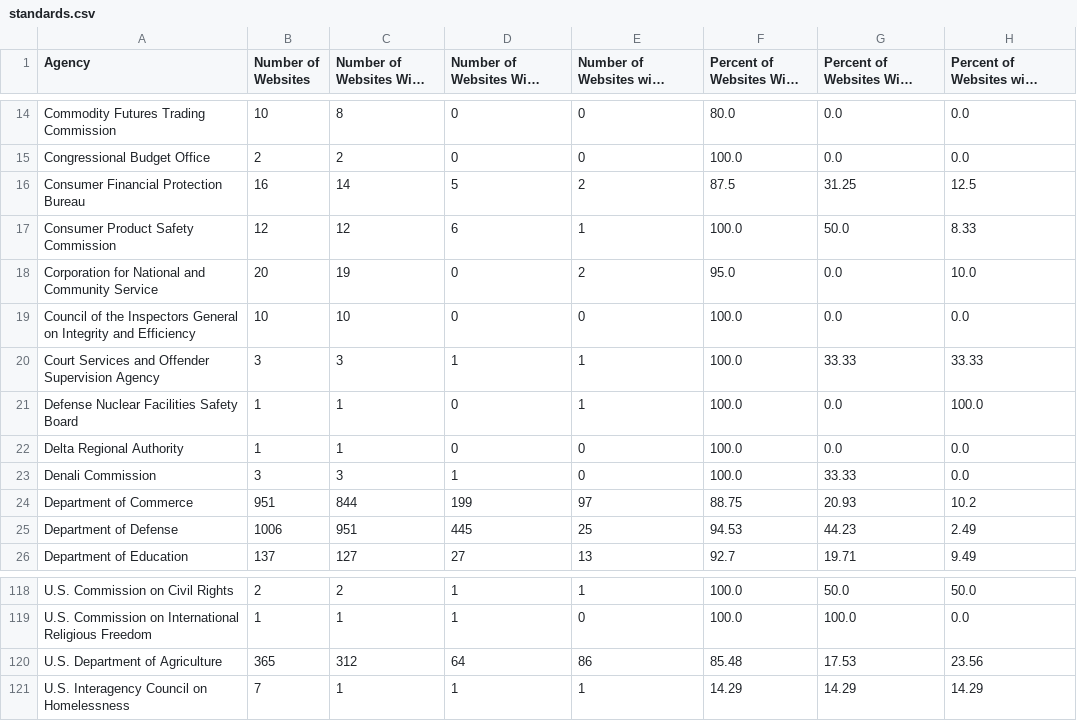
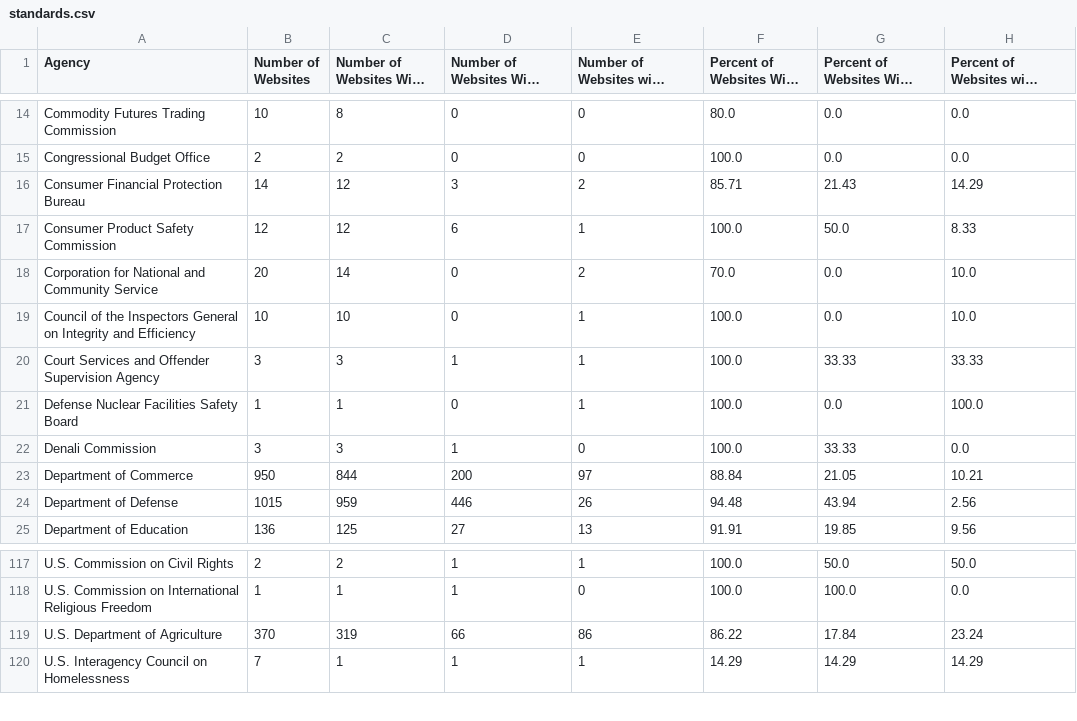
Before and after one commit to arpitjain099/site-scanning-analysis, a CSV file: reports/standards.csv, drawn as a sheet; only a part is shown, gaps mark what is left out; long unchanged cells end in …; the diff covers the shown part only.

```diff
--- a/reports/standards.csv
+++ b/reports/standards.csv
@@ -15,12 +15,11 @@ Commodity Futures Trading Commission,10,8,0,0,80.0,0.0,0.0
 Congressional Budget Office,2,2,0,0,100.0,0.0,0.0
-Consumer Financial Protection Bureau,16,14,5,2,87.5,31.25,12.5
+Consumer Financial Protection Bureau,14,12,3,2,85.71,21.43,14.29
 Consumer Product Safety Commission,12,12,6,1,100.0,50.0,8.33
-Corporation for National and Community Service,20,19,0,2,95.0,0.0,10.0
-Council of the Inspectors General on Integrity and Efficiency,10,10,0,0,100.0,0.0,0.0
+Corporation for National and Community Service,20,14,0,2,70.0,0.0,10.0
+Council of the Inspectors General on Integrity and Efficiency,10,10,0,1,100.0,0.0,10.0
 Court Services and Offender Supervision Agency,3,3,1,1,100.0,33.33,33.33
 Defense Nuclear Facilities Safety Board,1,1,0,1,100.0,0.0,100.0
-Delta Regional Authority,1,1,0,0,100.0,0.0,0.0
 Denali Commission,3,3,1,0,100.0,33.33,0.0
-Department of Commerce,951,844,199,97,88.75,20.93,10.2
-Department of Defense,1006,951,445,25,94.53,44.23,2.49
-Department of Education,137,127,27,13,92.7,19.71,9.49
+Department of Commerce,950,844,200,97,88.84,21.05,10.21
+Department of Defense,1015,959,446,26,94.48,43.94,2.56
+Department of Education,136,125,27,13,91.91,19.85,9.56
@@ -119,3 +118,3 @@ U.S. Commission on Civil Rights,2,2,1,1,100.0,50.0,50.0
 U.S. Commission on International Religious Freedom,1,1,1,0,100.0,100.0,0.0
-U.S. Department of Agriculture,365,312,64,86,85.48,17.53,23.56
+U.S. Department of Agriculture,370,319,66,86,86.22,17.84,23.24
 U.S. Interagency Council on Homelessness,7,1,1,1,14.29,14.29,14.29
```
Also changed, not shown: 159 edited cells elsewhere in this file, reports/snapshot-primary.csv, reports/standards-bureau.csv, 3 other files.
